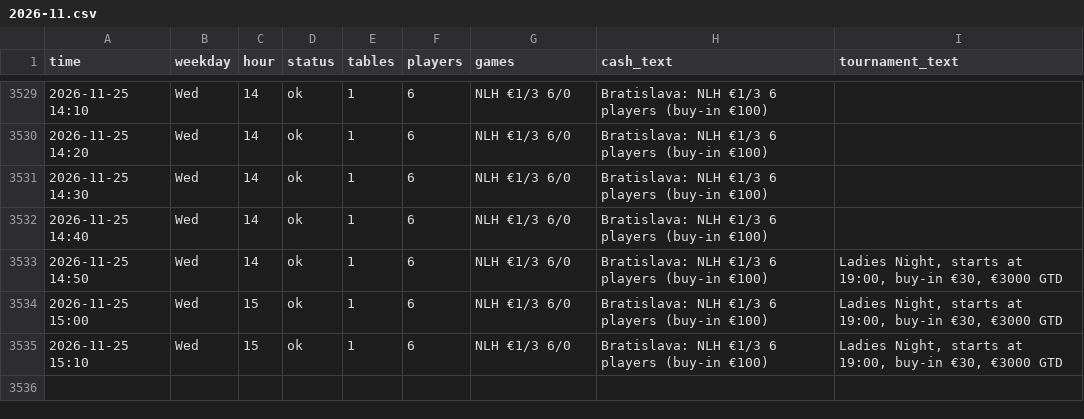
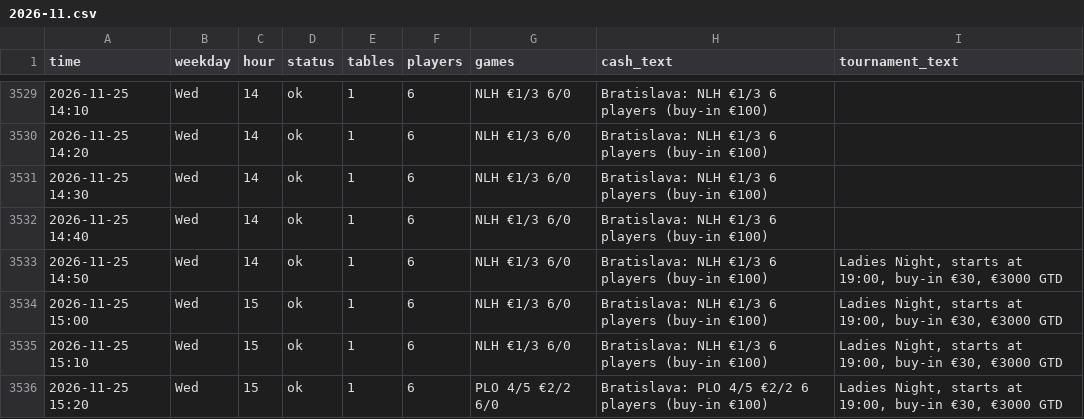
Before and after one commit to legendtoss/kings-tracker, a CSV file: data/banco/2026-11.csv, drawn as a sheet; only a part is shown, gaps mark what is left out; the diff names each change by its address in the sheet, - before the commit and + after, or states it on an @@ line.

```diff
--- a/data/banco/2026-11.csv
+++ b/data/banco/2026-11.csv
+row 3536: 2026-11-25 15:20 | Wed | 15 | ok | 1 | 6 | PLO 4/5 €2/2 6/0 | Bratislava: PLO 4/5 €2/2 6 players (buy-in €100) | Ladies Night, starts at 19:00, buy-in €30, €3000 GTD
```
Also changed, not shown: data/cardcasino/2026-11.csv, data/grandcasinoas/2026-11.csv, 8 other files.
